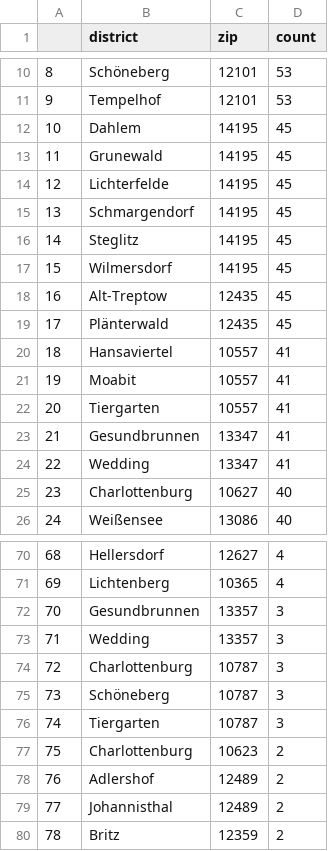
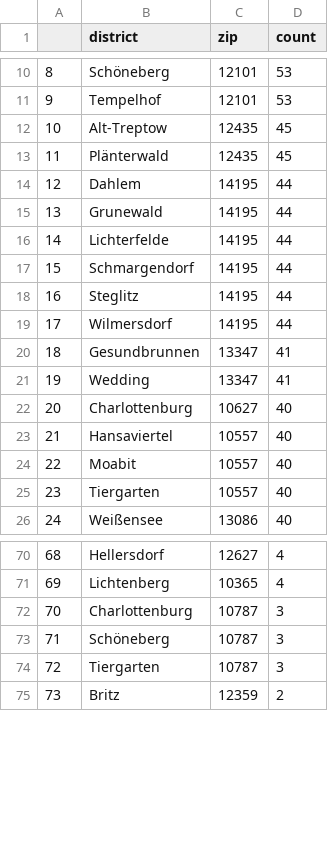
Before and after one commit to demodiff/berlin, a CSV file: data/stats-zips.csv, drawn as a sheet; only a part is shown, gaps mark what is left out; removed rows and columns are numbered as before the commit, all else as after; the diff covers the shown part only; the diff names each change by its address in the sheet, - before the commit and + after, or states it on an @@ line.

```diff
--- a/data/stats-zips.csv
+++ b/data/stats-zips.csv
-row 12: 10 | Dahlem | 14195 | 45
-row 13: 11 | Grunewald | 14195 | 45
-row 14: 12 | Lichterfelde | 14195 | 45
-row 15: 13 | Schmargendorf | 14195 | 45
-row 16: 14 | Steglitz | 14195 | 45
-row 17: 15 | Wilmersdorf | 14195 | 45
@@ column A renumbered from row 12 down @@
-row 20: 18 | Hansaviertel | 10557 | 41
-row 21: 19 | Moabit | 10557 | 41
-row 22: 20 | Tiergarten | 10557 | 41
+row 14: 12 | Dahlem | 14195 | 44
+row 15: 13 | Grunewald | 14195 | 44
+row 16: 14 | Lichterfelde | 14195 | 44
+row 17: 15 | Schmargendorf | 14195 | 44
+row 18: 16 | Steglitz | 14195 | 44
+row 19: 17 | Wilmersdorf | 14195 | 44
+row 23: 21 | Hansaviertel | 10557 | 40
+row 24: 22 | Moabit | 10557 | 40
+row 25: 23 | Tiergarten | 10557 | 40
-row 72: 70 | Gesundbrunnen | 13357 | 3
-row 73: 71 | Wedding | 13357 | 3
-row 77: 75 | Charlottenburg | 10623 | 2
-row 78: 76 | Adlershof | 12489 | 2
-row 79: 77 | Johannisthal | 12489 | 2
```
Also changed, not shown: 4 added rows, 1 removed row and 5 edited cells elsewhere in this file, 1 other file.
